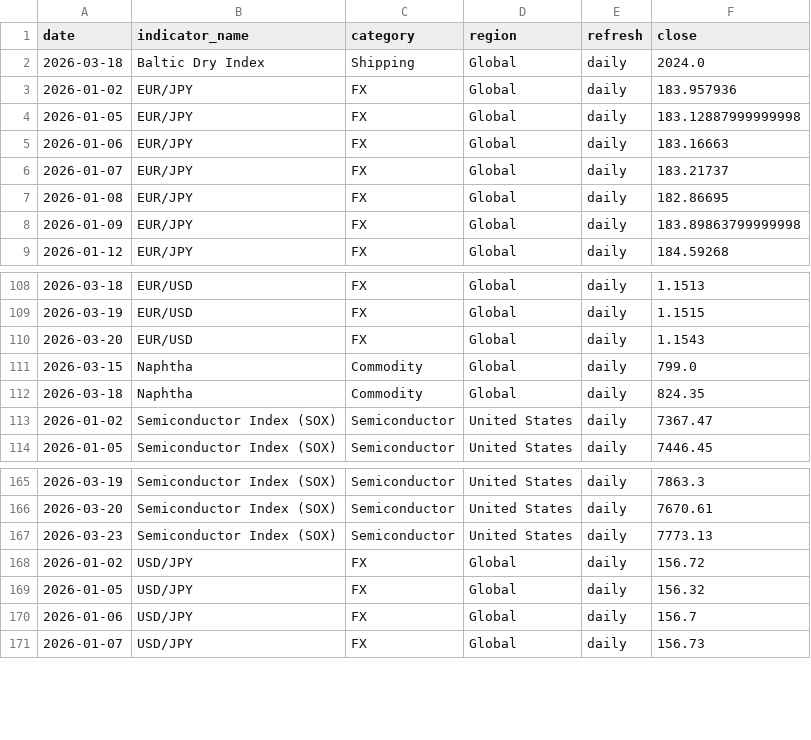
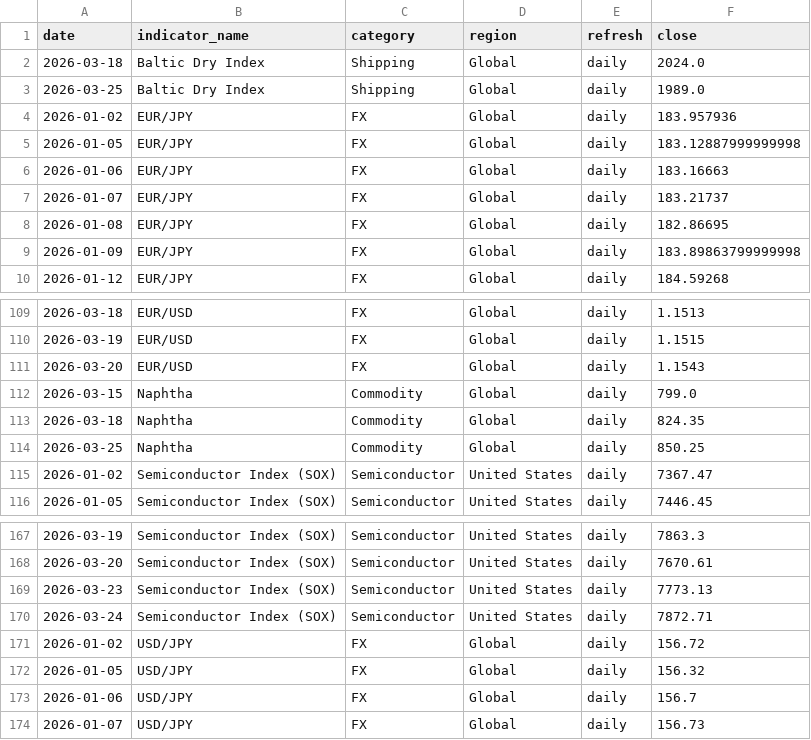
Before and after one commit to tomoki1982/Trend-Analysis, a CSV file: data/history_daily_2026.csv, drawn as a sheet; only a part is shown, gaps mark what is left out; the diff names each change by its address in the sheet, - before the commit and + after, or states it on an @@ line.

```diff
--- a/data/history_daily_2026.csv
+++ b/data/history_daily_2026.csv
+row 3: 2026-03-25 | Baltic Dry Index | Shipping | Global | daily | 1989.0
+row 114: 2026-03-25 | Naphtha | Commodity | Global | daily | 850.25
+row 170: 2026-03-24 | Semiconductor Index (SOX) | Semiconductor | United States | daily | 7872.71
```
Also changed, not shown: data/latest_snapshot.csv.
